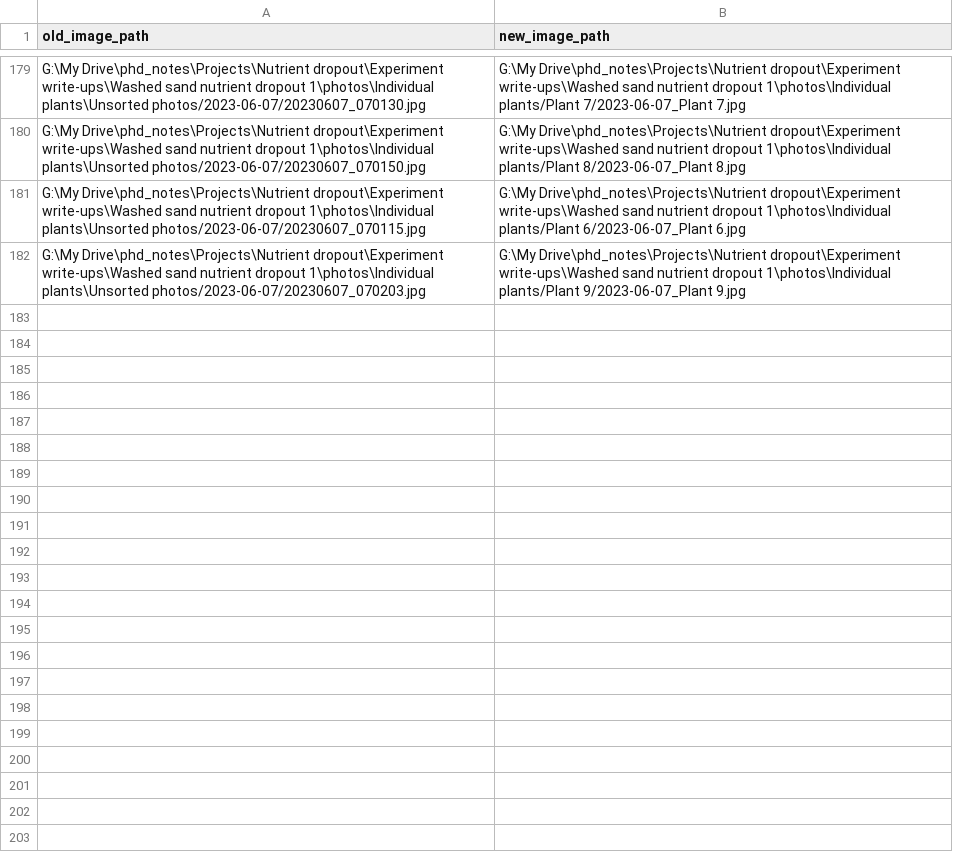
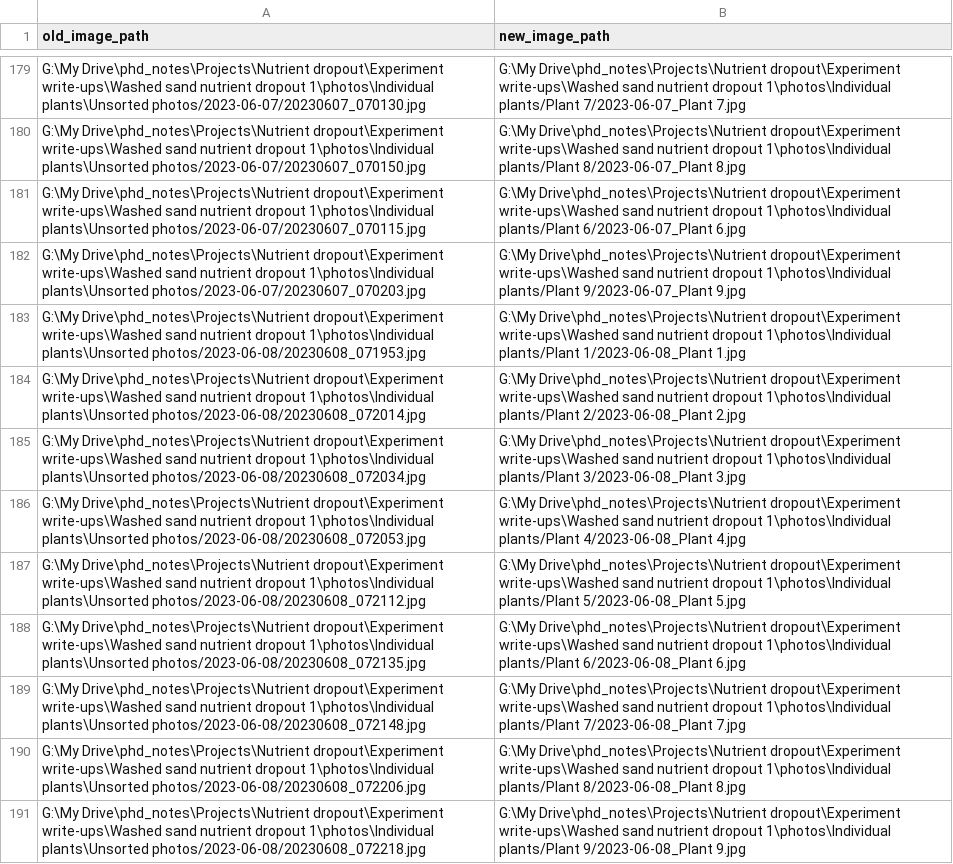
Before and after one commit to jhgille2/plant_labeling, a CSV file: image_ledger.csv, drawn as a sheet; only a part is shown, gaps mark what is left out; the diff names each change by its address in the sheet, - before the commit and + after, or states it on an @@ line.

Commit message:
Changed input paths to match the current greenhouse project.

```diff
--- a/image_ledger.csv
+++ b/image_ledger.csv
+row 183: G:\My Drive\phd_notes\Projects\Nutrient dropout\Experiment write-ups\Washed sand nutrient dropout 1\photos\Individual plants\Unsorted photos/2023-06-08/20230608_071953.jpg | G:\My Drive\phd_notes\Projects\Nutrient dropout\Experiment write-ups\Washed sand nutrient dropout 1\photos\Individual plants/Plant 1/2023-06-08_Plant 1.jpg
+row 184: G:\My Drive\phd_notes\Projects\Nutrient dropout\Experiment write-ups\Washed sand nutrient dropout 1\photos\Individual plants\Unsorted photos/2023-06-08/20230608_072014.jpg | G:\My Drive\phd_notes\Projects\Nutrient dropout\Experiment write-ups\Washed sand nutrient dropout 1\photos\Individual plants/Plant 2/2023-06-08_Plant 2.jpg
+row 185: G:\My Drive\phd_notes\Projects\Nutrient dropout\Experiment write-ups\Washed sand nutrient dropout 1\photos\Individual plants\Unsorted photos/2023-06-08/20230608_072034.jpg | G:\My Drive\phd_notes\Projects\Nutrient dropout\Experiment write-ups\Washed sand nutrient dropout 1\photos\Individual plants/Plant 3/2023-06-08_Plant 3.jpg
+row 186: G:\My Drive\phd_notes\Projects\Nutrient dropout\Experiment write-ups\Washed sand nutrient dropout 1\photos\Individual plants\Unsorted photos/2023-06-08/20230608_072053.jpg | G:\My Drive\phd_notes\Projects\Nutrient dropout\Experiment write-ups\Washed sand nutrient dropout 1\photos\Individual plants/Plant 4/2023-06-08_Plant 4.jpg
+row 187: G:\My Drive\phd_notes\Projects\Nutrient dropout\Experiment write-ups\Washed sand nutrient dropout 1\photos\Individual plants\Unsorted photos/2023-06-08/20230608_072112.jpg | G:\My Drive\phd_notes\Projects\Nutrient dropout\Experiment write-ups\Washed sand nutrient dropout 1\photos\Individual plants/Plant 5/2023-06-08_Plant 5.jpg
+row 188: G:\My Drive\phd_notes\Projects\Nutrient dropout\Experiment write-ups\Washed sand nutrient dropout 1\photos\Individual plants\Unsorted photos/2023-06-08/20230608_072135.jpg | G:\My Drive\phd_notes\Projects\Nutrient dropout\Experiment write-ups\Washed sand nutrient dropout 1\photos\Individual plants/Plant 6/2023-06-08_Plant 6.jpg
+row 189: G:\My Drive\phd_notes\Projects\Nutrient dropout\Experiment write-ups\Washed sand nutrient dropout 1\photos\Individual plants\Unsorted photos/2023-06-08/20230608_072148.jpg | G:\My Drive\phd_notes\Projects\Nutrient dropout\Experiment write-ups\Washed sand nutrient dropout 1\photos\Individual plants/Plant 7/2023-06-08_Plant 7.jpg
+row 190: G:\My Drive\phd_notes\Projects\Nutrient dropout\Experiment write-ups\Washed sand nutrient dropout 1\photos\Individual plants\Unsorted photos/2023-06-08/20230608_072206.jpg | G:\My Drive\phd_notes\Projects\Nutrient dropout\Experiment write-ups\Washed sand nutrient dropout 1\photos\Individual plants/Plant 8/2023-06-08_Plant 8.jpg
+row 191: G:\My Drive\phd_notes\Projects\Nutrient dropout\Experiment write-ups\Washed sand nutrient dropout 1\photos\Individual plants\Unsorted photos/2023-06-08/20230608_072218.jpg | G:\My Drive\phd_notes\Projects\Nutrient dropout\Experiment write-ups\Washed sand nutrient dropout 1\photos\Individual plants/Plant 9/2023-06-08_Plant 9.jpg
```
Also changed, not shown: 1 other file.
